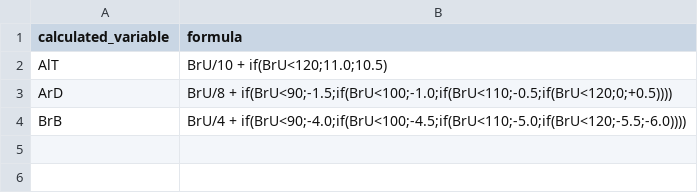
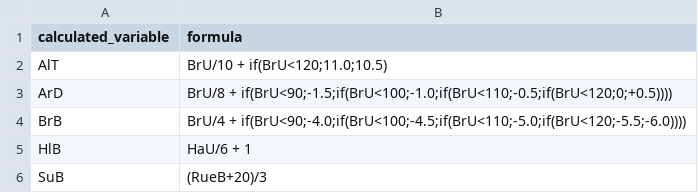
Before and after one commit to delisirenaissance/cutavis, a CSV file: calculated_variables.csv, drawn as a sheet; the diff names each change by its address in the sheet, - before the commit and + after, or states it on an @@ line.

```diff
--- a/calculated_variables.csv
+++ b/calculated_variables.csv
+row 5: HlB | HaU/6 + 1
+row 6: SuB | (RueB+20)/3
```
Also changed, not shown: bodyform_variables.csv, measurement_variables.csv, 17 other files.
